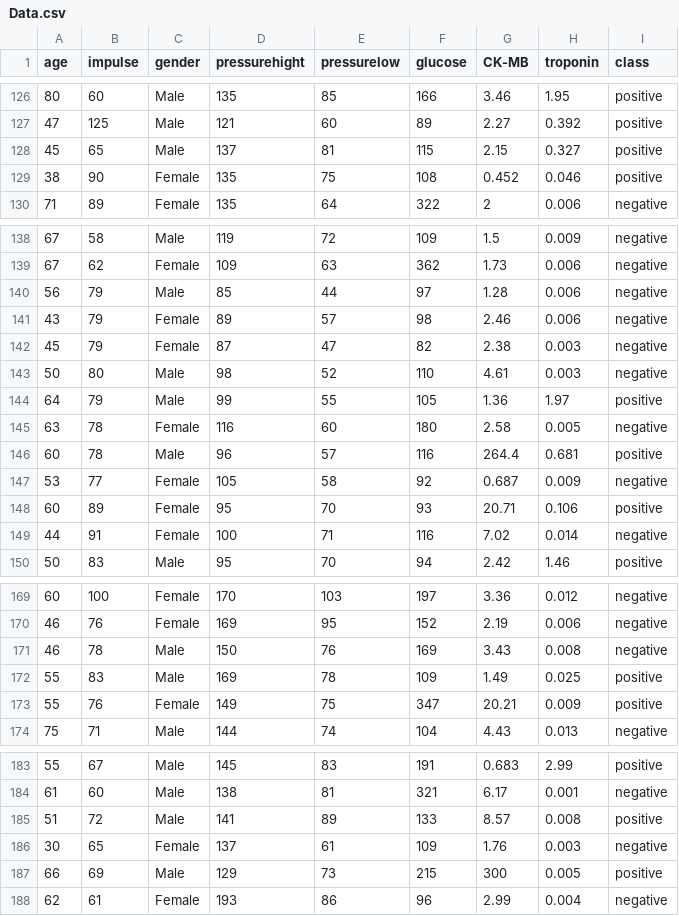
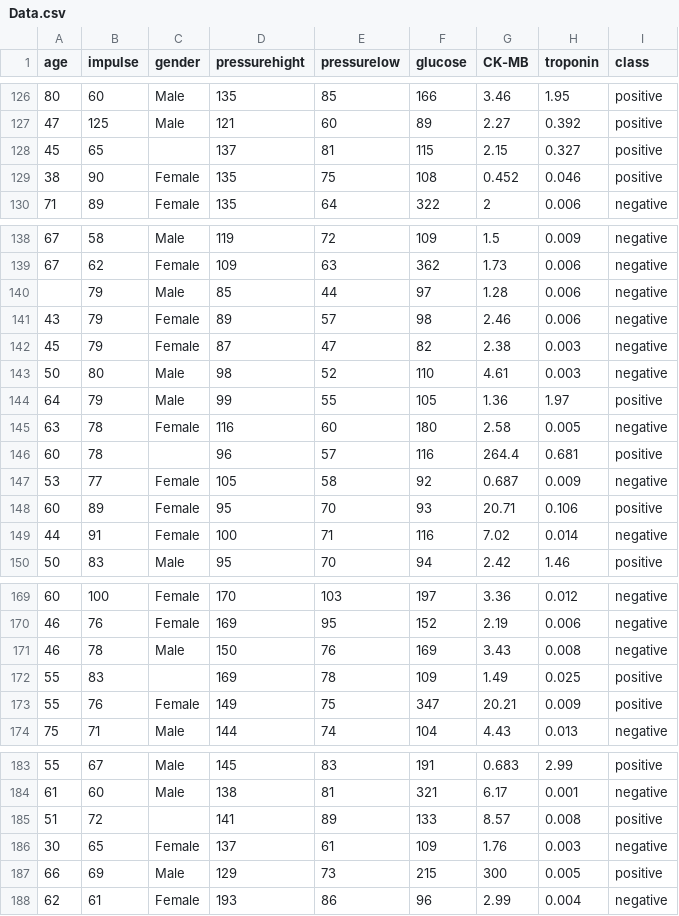
Before and after one commit to Mohamed-Naguib22/Data_mining, a CSV file: Classification/Data.csv, drawn as a sheet; only a part is shown, gaps mark what is left out; the diff covers the shown part only.

```diff
--- a/Classification/Data.csv
+++ b/Classification/Data.csv
@@ -127,3 +127,3 @@ age,impulse,gender,pressurehight,pressurelow,glucose,CK-MB,troponin,class
 47,125,Male,121,60,89,2.27,0.392,positive
-45,65,Male,137,81,115,2.15,0.327,positive
+45,65,,137,81,115,2.15,0.327,positive
 38,90,Female,135,75,108,0.452,0.046,positive
@@ -139,3 +139,3 @@ age,impulse,gender,pressurehight,pressurelow,glucose,CK-MB,troponin,class
 67,62,Female,109,63,362,1.73,0.006,negative
-56,79,Male,85,44,97,1.28,0.006,negative
+,79,Male,85,44,97,1.28,0.006,negative
 43,79,Female,89,57,98,2.46,0.006,negative
@@ -145,3 +145,3 @@ age,impulse,gender,pressurehight,pressurelow,glucose,CK-MB,troponin,class
 63,78,Female,116,60,180,2.58,0.005,negative
-60,78,Male,96,57,116,264.4,0.681,positive
+60,78,,96,57,116,264.4,0.681,positive
 53,77,Female,105,58,92,0.687,0.009,negative
@@ -171,3 +171,3 @@ age,impulse,gender,pressurehight,pressurelow,glucose,CK-MB,troponin,class
 46,78,Male,150,76,169,3.43,0.008,negative
-55,83,Male,169,78,109,1.49,0.025,positive
+55,83,,169,78,109,1.49,0.025,positive
 55,76,Female,149,75,347,20.21,0.009,positive
@@ -184,3 +184,3 @@ age,impulse,gender,pressurehight,pressurelow,glucose,CK-MB,troponin,class
 61,60,Male,138,81,321,6.17,0.001,negative
-51,72,Male,141,89,133,8.57,0.008,positive
+51,72,,141,89,133,8.57,0.008,positive
 30,65,Female,137,61,109,1.76,0.003,negative
```
Also changed, not shown: 23 edited cells elsewhere in this file, 2 other files.
